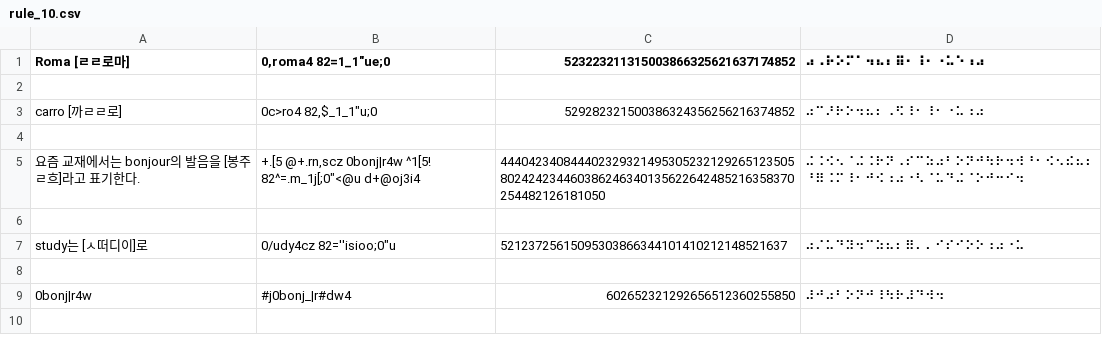
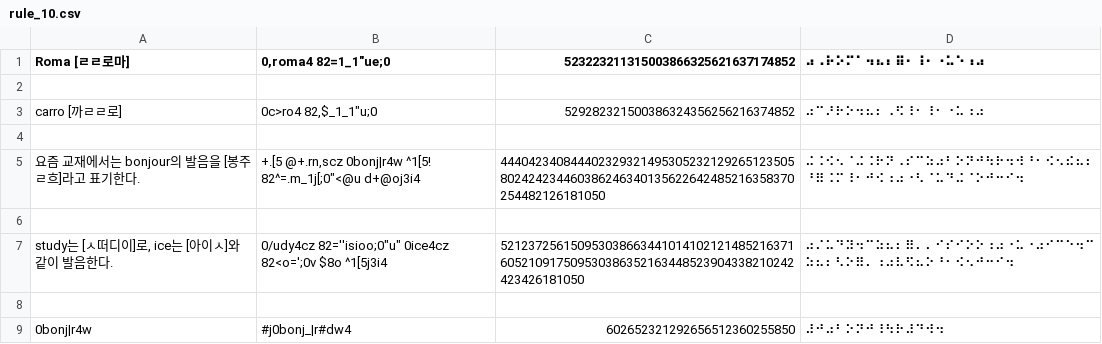
Before and after one commit to thelightway24/braillify, a CSV file: test_cases/rule_10.csv, drawn as a sheet; removed rows and columns are numbered as before the commit, all else as after; the diff names each change by its address in the sheet, - before the commit and + after, or states it on an @@ line.

```diff
--- a/test_cases/rule_10.csv
+++ b/test_cases/rule_10.csv
-row 7: study는 [ㅅ떠디이]로 | 0/udy4cz 82=''isioo;0"u | 52123725615095303866344101410212148521637 | ⠴⠌⠥⠙⠽⠲⠉⠵⠦⠆⠿⠄⠄⠊⠎⠊⠕⠕⠰⠴⠐⠥
+row 7: study는 [ㅅ떠디이]로, ice는 [아이ㅅ]와 같이 발음한다. | 0/udy4cz 82=''isioo;0"u" 0ice4cz 82<o=';0v $8o ^1[5j3i4 | 521237256150953038663441014102121485216371605210917509530386352163448523904338210242423426181050 | ⠴⠌⠥⠙⠽⠲⠉⠵⠦⠆⠿⠄⠄⠊⠎⠊⠕⠕⠰⠴⠐⠥⠐⠴⠊⠉⠑⠲⠉⠵⠦⠆⠣⠕⠿⠄⠰⠴⠧⠫⠦⠕⠘⠂⠪⠢⠚⠒⠊⠲
```
Also changed, not shown: test_cases/rule_12_b1.csv, test_cases/rule_42.csv, 6 other files.
